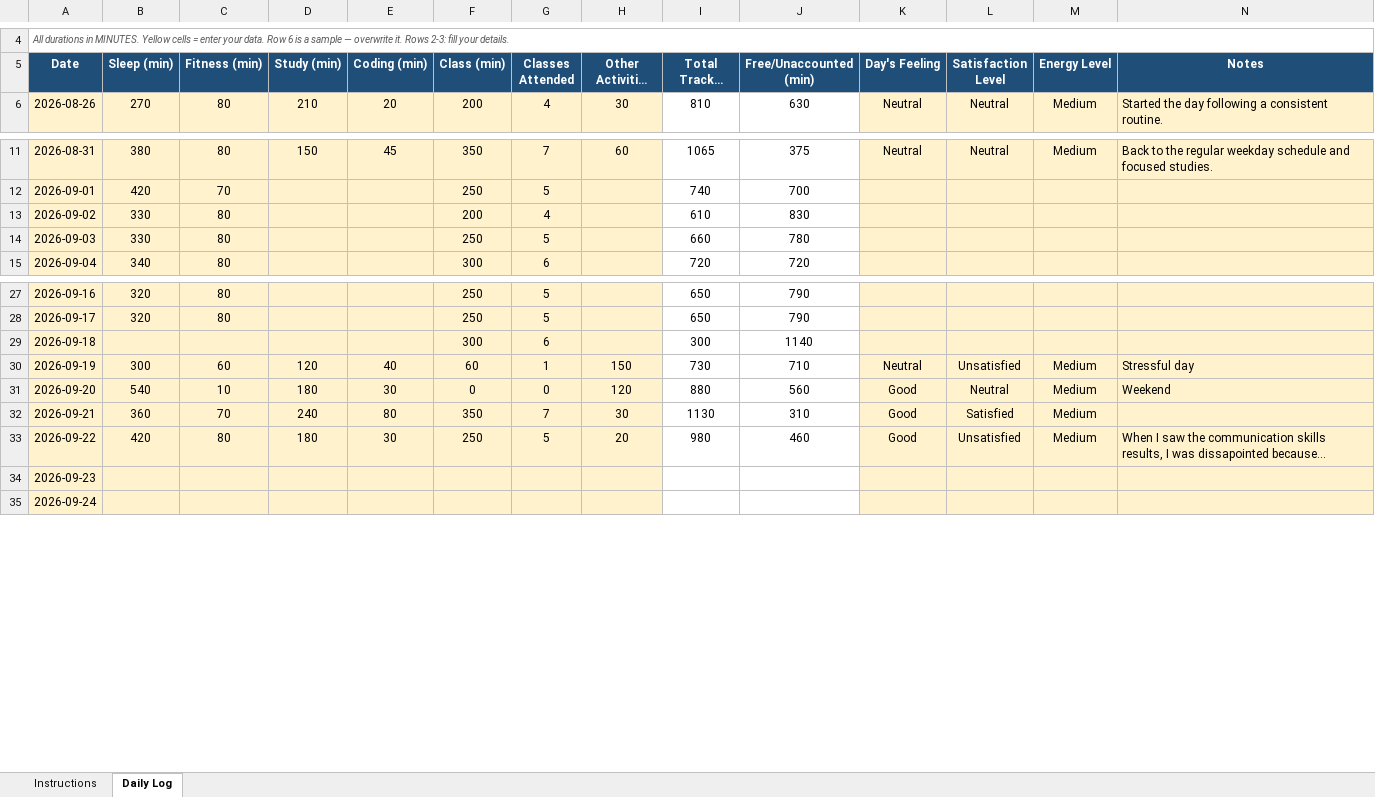
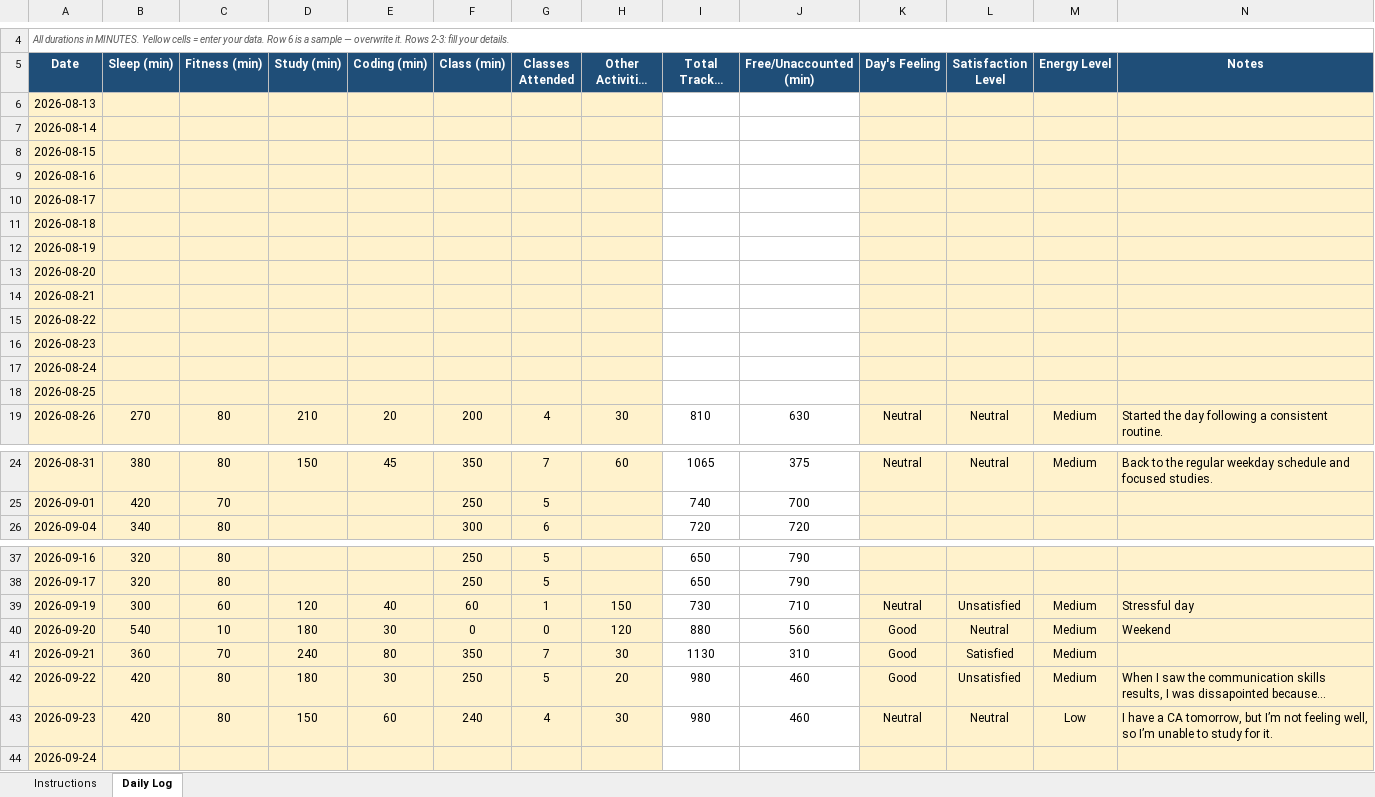
Before and after one commit to shazinadinan/CAP776, an Excel workbook: 12625822.xlsx, sheet Daily Log, drawn as a sheet; only a part is shown, gaps mark what is left out; long unchanged cells end in …; values as stored, in another font and other column widths than the file's, no borders; conditional formats not drawn; removed rows and columns are numbered as before the commit, all else as after; the diff covers the shown part only; the diff names each change by its address in the sheet, - before the commit and + after, or states it on an @@ line.

Commit message:
Updated

```diff
--- a/12625822.xlsx (sheet Daily Log)
+++ b/12625822.xlsx (sheet Daily Log)
+row 6: 2026-08-13
+row 7: 2026-08-14
+row 8: 2026-08-15
+row 9: 2026-08-16
+row 10: 2026-08-17
+row 11: 2026-08-18
+row 12: 2026-08-19
+row 13: 2026-08-20
+row 14: 2026-08-21
+row 15: 2026-08-22
+row 16: 2026-08-23
+row 17: 2026-08-24
+row 18: 2026-08-25
-row 13: 2026-09-02 | 330 | 80 |  |  | 200 | 4 |  | 610 | 830
-row 14: 2026-09-03 | 330 | 80 |  |  | 250 | 5 |  | 660 | 780
-row 29: 2026-09-18 |  |  |  |  | 300 | 6 |  | 300 | 1140
-B43 (Sleep (min)): (empty)
+B43 (Sleep (min)): 420
-C43 (Fitness (min)): (empty)
+C43 (Fitness (min)): 80
-D43 (Study (min)): (empty)
+D43 (Study (min)): 150
-E43 (Coding (min)): (empty)
+E43 (Coding (min)): 60
-F43 (Class (min)): (empty)
+F43 (Class (min)): 240
-G43 (Classes Attended): (empty)
+G43 (Classes Attended): 4
-H43 (Other Activities (min)): (empty)
+H43 (Other Activities (min)): 30
-I43 (Total Tracked (min)): (empty)
+I43 (Total Tracked (min)): 980
-J43 (Free/Unaccounted (min)): (empty)
+J43 (Free/Unaccounted (min)): 460
-K43 (Day's Feeling): (empty)
+K43 (Day's Feeling): Neutral
-L43 (Satisfaction Level): (empty)
+L43 (Satisfaction Level): Neutral
-M43 (Energy Level): (empty)
+M43 (Energy Level): Low
-N43 (Notes): (empty)
+N43 (Notes): I have a CA tomorrow, but I’m not feeling well, so I’m unable to study for it.
```
Also changed, not shown: 1 removed row elsewhere in this sheet, formulas that keep their value.
